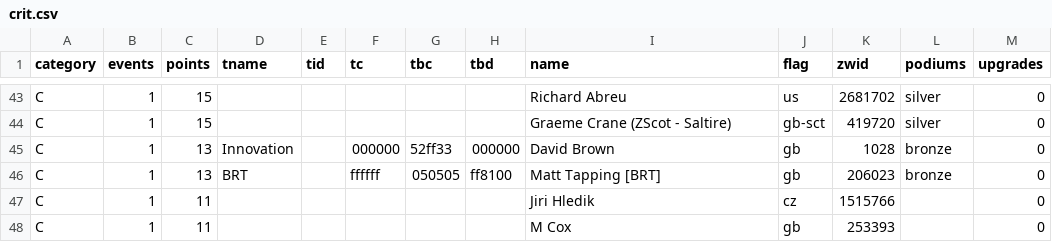
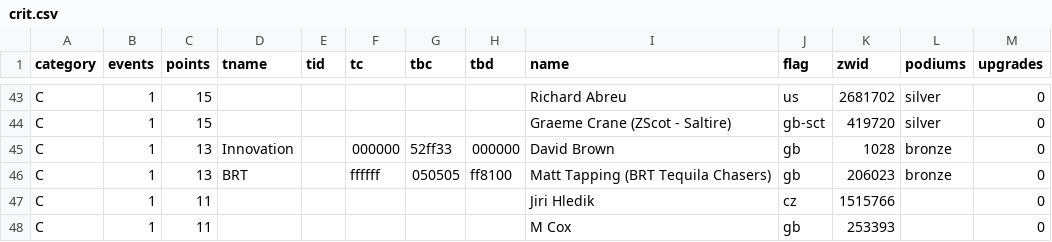
Before and after one commit to jessicah/boltrace.team, a CSV file: _data/2020/series_5/crit.csv, drawn as a sheet; only a part is shown, gaps mark what is left out.

Commit message:
Automatically update league tables: BRT Criterium Racing League

```diff
--- a/_data/2020/series_5/crit.csv
+++ b/_data/2020/series_5/crit.csv
@@ -45,3 +45,3 @@ C,1,15,,,,,,Graeme Crane (ZScot - Saltire),gb-sct,419720,silver,0
 C,1,13,Innovation,,000000,52ff33,000000,David Brown,gb,1028,bronze,0
-C,1,13,BRT,,ffffff,050505,ff8100,Matt Tapping [BRT],gb,206023,bronze,0
+C,1,13,BRT,,ffffff,050505,ff8100,Matt Tapping (BRT Tequila Chasers),gb,206023,bronze,0
 C,1,11,,,,,,Jiri Hledik,cz,1515766,,0
```
Also changed, not shown: 2 other files.
